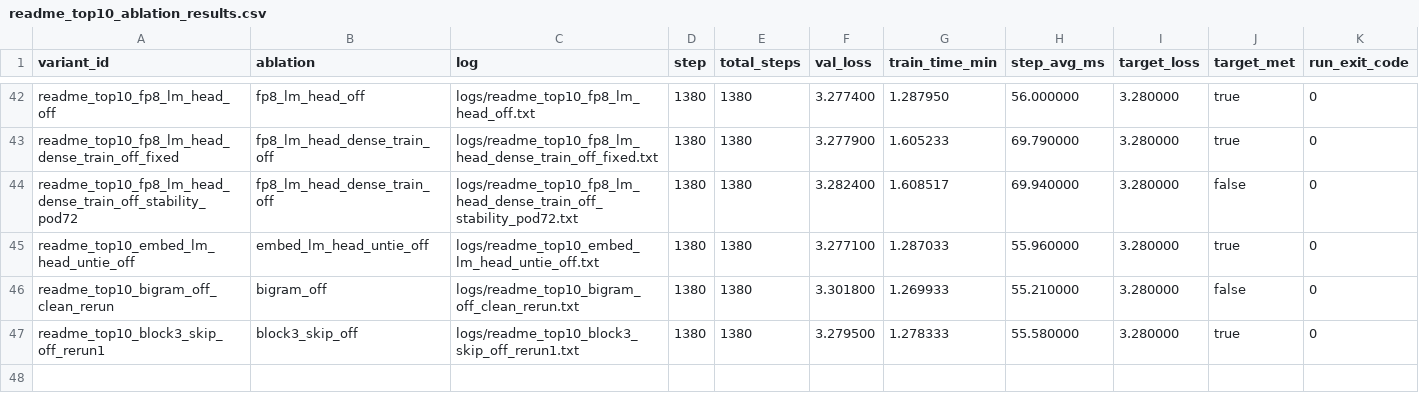
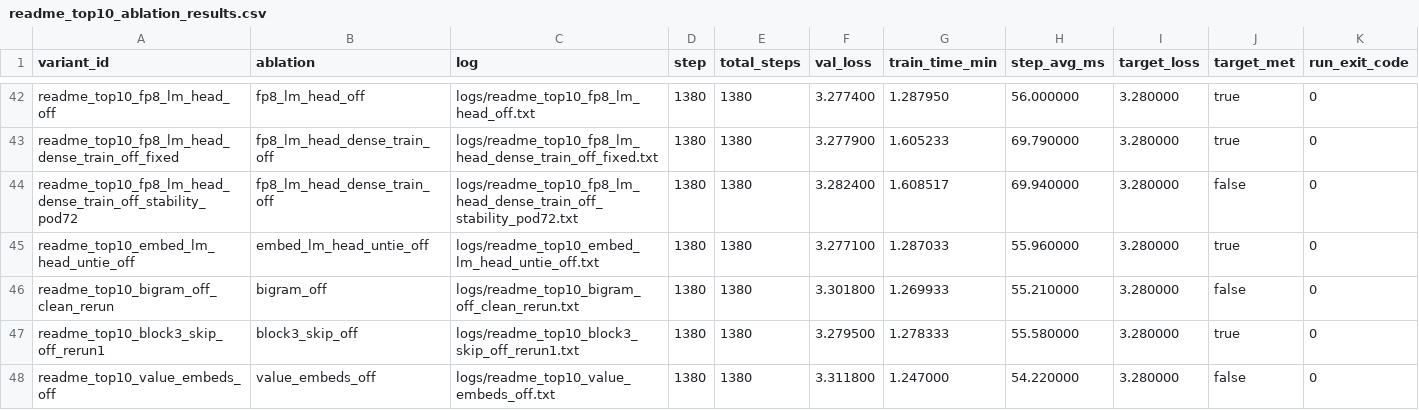
Before and after one commit to novitalabs/modded-nanogpt, a CSV file: experiments/results/readme_top10_ablation_results.csv, drawn as a sheet; only a part is shown, gaps mark what is left out.

Commit message:
arthur-codex: value embeddings 关闭后三个样本均明显未达标，最新 val_loss=3.3118 且速度更快...
Arthur analysis: codex-1780580401466-ed3c0c52
Reason: 1 run(s) finished
Changed files: 5
Experiment IDs: readme-top10-value-embeds-off
Run IDs: readme-top10-value-embeds-off-1780580221-1dc16e43
Input code commits: a3a27eee34379106e88f6f40770f11d60c9350df

```diff
--- a/experiments/results/readme_top10_ablation_results.csv
+++ b/experiments/results/readme_top10_ablation_results.csv
@@ -47 +47,2 @@ readme_top10_bigram_off_clean_rerun,bigram_off,logs/readme_top10_bigram_off_clea
 readme_top10_block3_skip_off_rerun1,block3_skip_off,logs/readme_top10_block3_skip_off_rerun1.txt,1380,1380,3.279500,1.278333,55.580000,3.280000,true,0
+readme_top10_value_embeds_off,value_embeds_off,logs/readme_top10_value_embeds_off.txt,1380,1380,3.311800,1.247000,54.220000,3.280000,false,0
```
Also changed, not shown: experiments/results/local_reruns.csv, experiments/results/log_results.csv, 2 other files.
